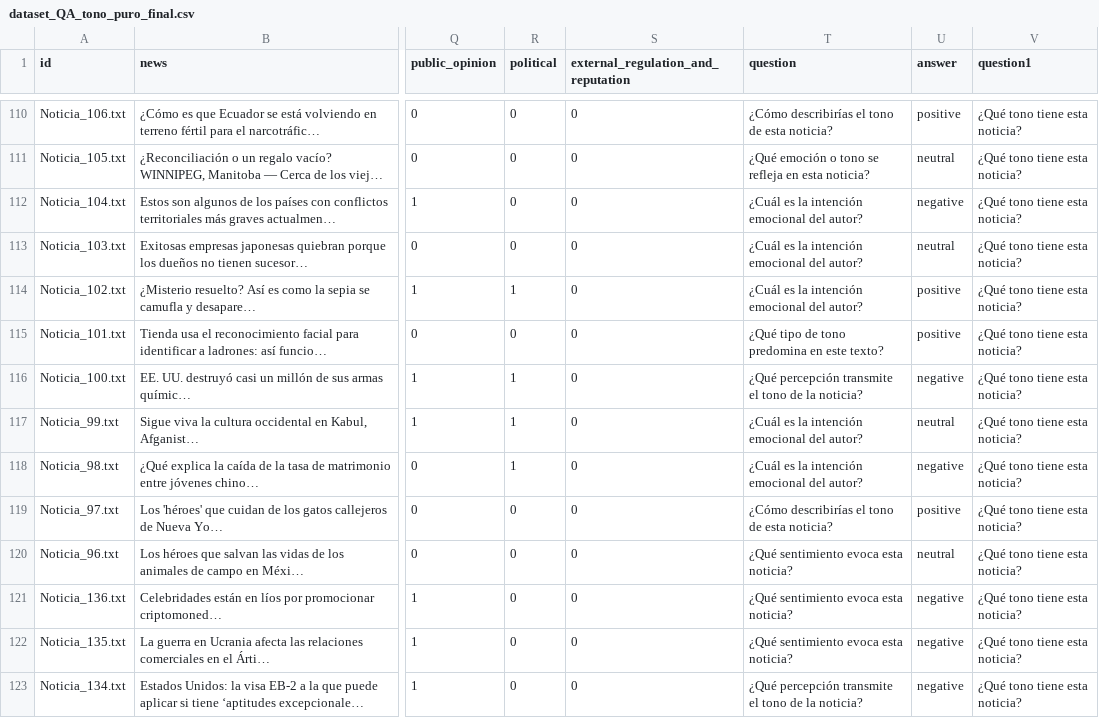
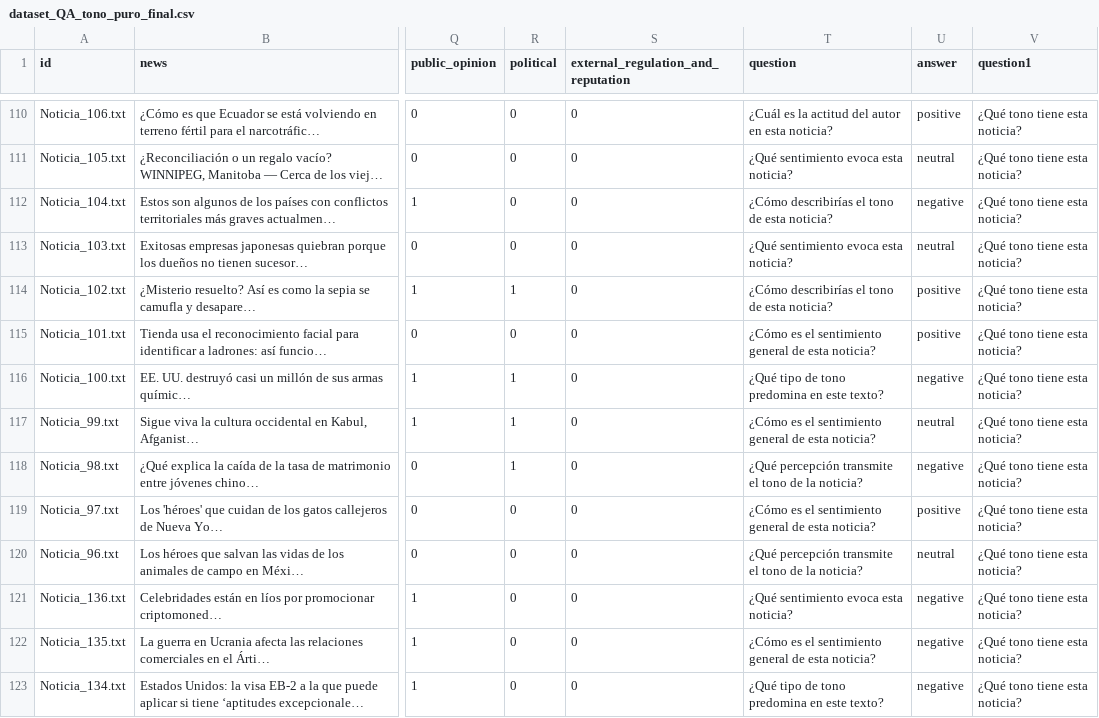
Before and after one commit to BlueAutomata/nlp-media-framing, a CSV file: notebooks/dataset_QA_tono_puro_final.csv, drawn as a sheet; only a part is shown, gaps mark what is left out; long unchanged cells end in …; the diff covers the shown part only; the diff names each change by its address in the sheet, - before the commit and + after, or states it on an @@ line.

```diff
--- a/notebooks/dataset_QA_tono_puro_final.csv
+++ b/notebooks/dataset_QA_tono_puro_final.csv
-T110 (question): ¿Cómo describirías el tono de esta noticia?
+T110 (question): ¿Cuál es la actitud del autor en esta noticia?
-T111 (question): ¿Qué emoción o tono se refleja en esta noticia?
+T111 (question): ¿Qué sentimiento evoca esta noticia?
-T112 (question): ¿Cuál es la intención emocional del autor?
+T112 (question): ¿Cómo describirías el tono de esta noticia?
-T113 (question): ¿Cuál es la intención emocional del autor?
+T113 (question): ¿Qué sentimiento evoca esta noticia?
-T114 (question): ¿Cuál es la intención emocional del autor?
+T114 (question): ¿Cómo describirías el tono de esta noticia?
-T115 (question): ¿Qué tipo de tono predomina en este texto?
+T115 (question): ¿Cómo es el sentimiento general de esta noticia?
-T116 (question): ¿Qué percepción transmite el tono de la noticia?
+T116 (question): ¿Qué tipo de tono predomina en este texto?
-T117 (question): ¿Cuál es la intención emocional del autor?
+T117 (question): ¿Cómo es el sentimiento general de esta noticia?
-T118 (question): ¿Cuál es la intención emocional del autor?
+T118 (question): ¿Qué percepción transmite el tono de la noticia?
-T119 (question): ¿Cómo describirías el tono de esta…
+T119 (question): ¿Cómo es el sentimiento general de esta…
-T120 (question): ¿Qué sentimiento evoca esta noticia?
+T120 (question): ¿Qué percepción transmite el tono de la noticia?
-T122 (question): ¿Qué sentimiento evoca esta noticia?
+T122 (question): ¿Cómo es el sentimiento general de esta noticia?
-T123 (question): ¿Qué percepción transmite el tono de la noticia?
+T123 (question): ¿Qué tipo de tono predomina en este texto?
```
Also changed, not shown: 115 edited cells elsewhere in this file, 2 other files.
